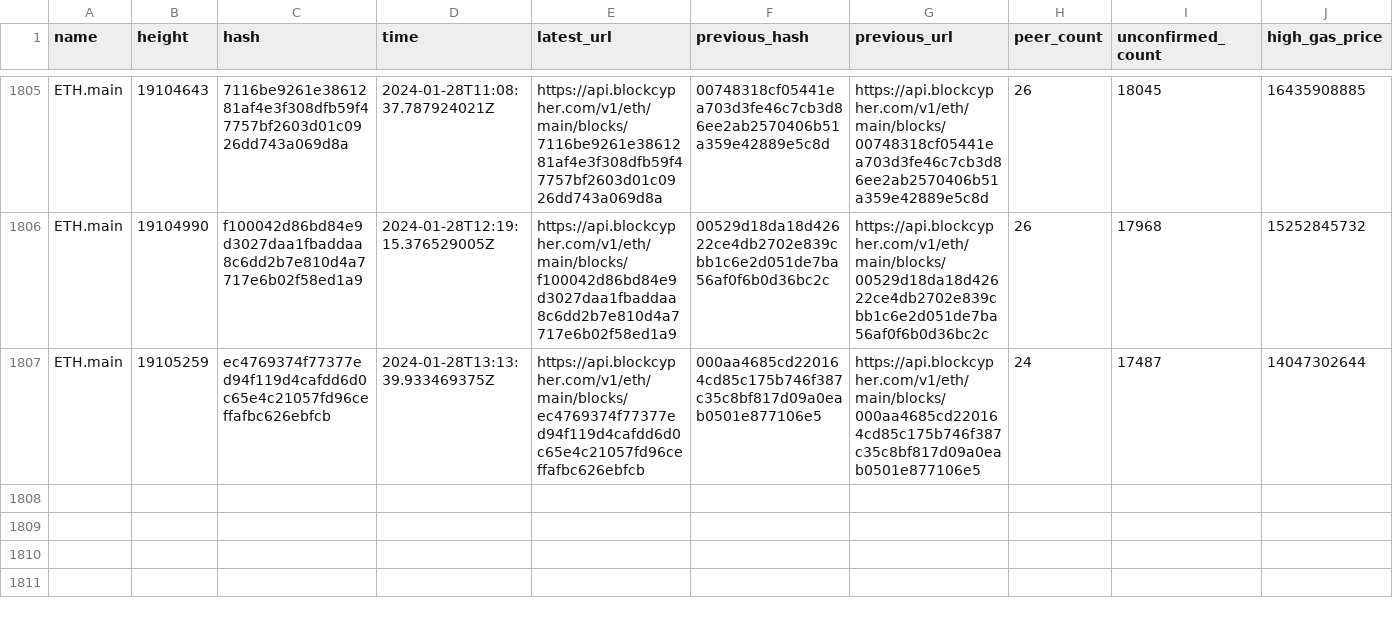
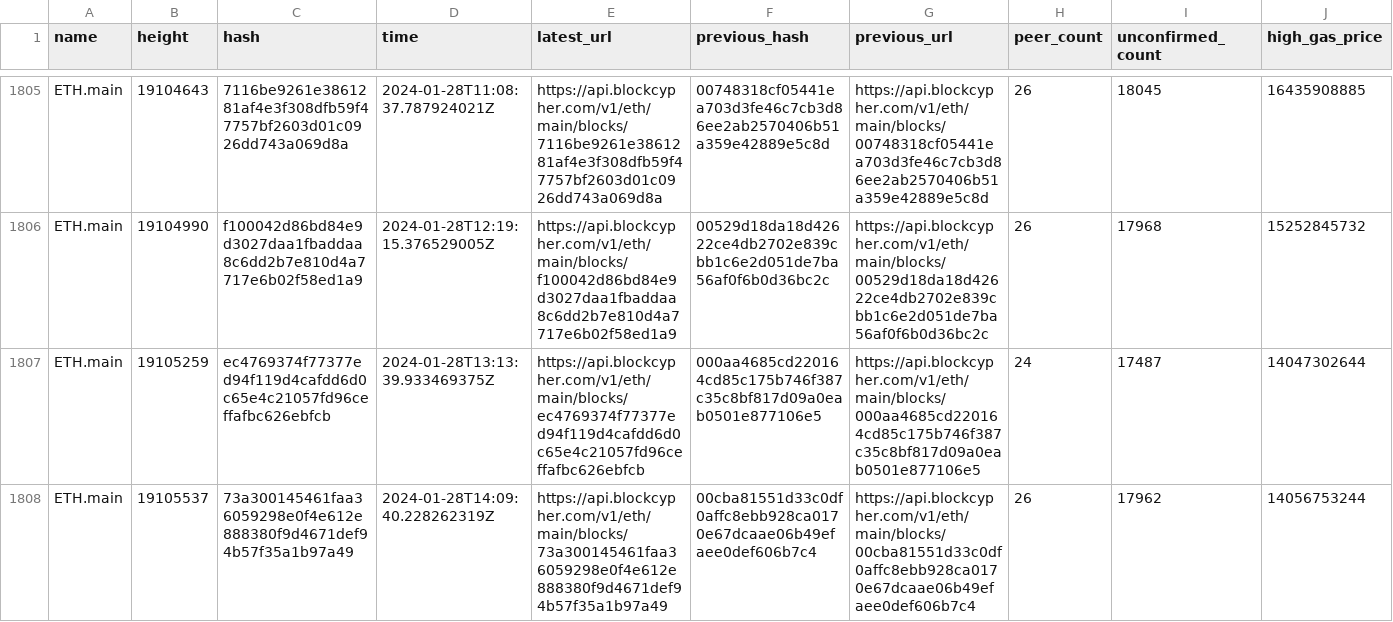
Before and after one commit to aphd/ether-focus, a CSV file: server/csv/main.eth.csv, drawn as a sheet; only a part is shown, gaps mark what is left out; rows hold the shown columns only; the diff names each change by its address in the sheet, - before the commit and + after, or states it on an @@ line.

```diff
--- a/server/csv/main.eth.csv
+++ b/server/csv/main.eth.csv
+row 1808: ETH.main | 19105537 | 73a300145461faa36059298e0f4e612e888380f9d4671def94b57f35a1b97a49 | 2024-01-28T14:09:40.228262319Z | https://api.blockcypher.com/v1/eth/main/blocks/73a300145461faa36059298e0f4e612e888380f9d4671def94b57f35a1b97a49 | 00cba81551d33c0df0affc8ebb928ca0170e67dcaae06b49efaee0def606b7c4 | https://api.blockcypher.com/v1/eth/main/blocks/00cba81551d33c0df0affc8ebb928ca0170e67dcaae06b49efaee0def606b7c4 | 26 | 17962 | 14056753244
```
